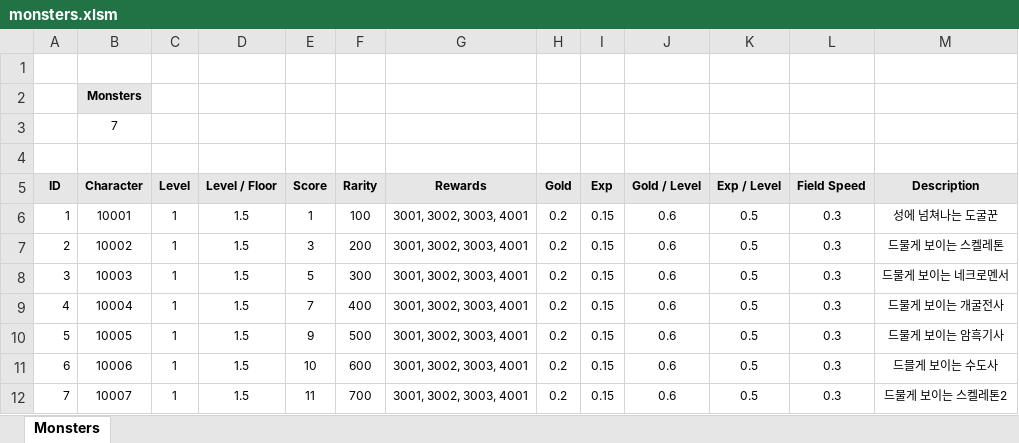
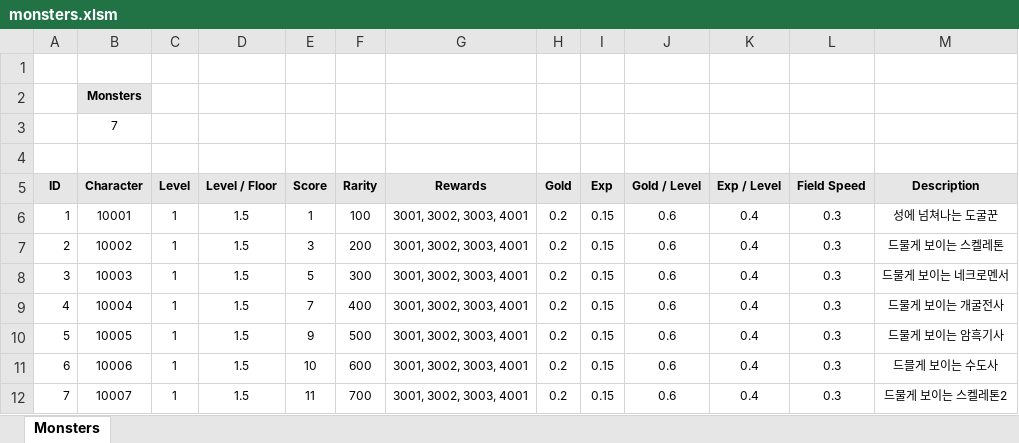
Before and after one commit to miso1209/projectB_withP, an Excel workbook: data/monsters.xlsm, sheet Monsters, drawn as a sheet; values as stored, in another font and other column widths than the file's, no borders; charts and pictures not drawn; the diff names each change by its address in the sheet, - before the commit and + after, or states it on an @@ line.

```diff
--- a/data/monsters.xlsm (sheet Monsters)
+++ b/data/monsters.xlsm (sheet Monsters)
-K6:K12 (Exp / Level): 0.5
+K6:K12 (Exp / Level): 0.4
```
Also changed, not shown: data/characters.xlsm, 11 other files.
